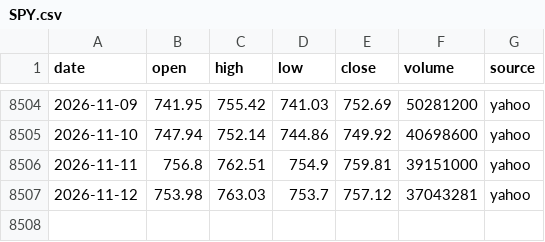
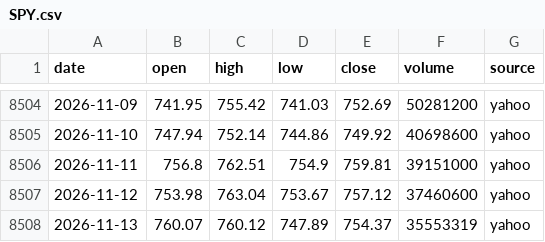
Before and after one commit to ksh-develop/etf-price-feed, a CSV file: data/daily/SPY.csv, drawn as a sheet; only a part is shown, gaps mark what is left out.

```diff
--- a/data/daily/SPY.csv
+++ b/data/daily/SPY.csv
@@ -8506,2 +8506,3 @@ date,open,high,low,close,volume,source
 2026-11-11,756.8,762.51,754.9,759.81,39151000,yahoo
-2026-11-12,753.98,763.03,753.7,757.12,37043281,yahoo
+2026-11-12,753.98,763.04,753.67,757.12,37460600,yahoo
+2026-11-13,760.07,760.12,747.89,754.37,35553319,yahoo
```
Also changed, not shown: data/daily/QQQ.csv, data/daily/QQQM.csv, 9 other files.
